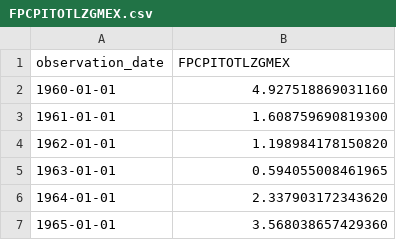
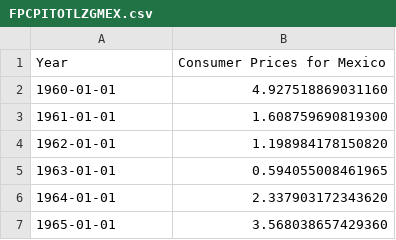
Before and after one commit to fvavro/mexico-argentina-viz, a CSV file: Data/FPCPITOTLZGMEX.csv, drawn as a sheet; only a part is shown; removed rows and columns are numbered as before the commit, all else as after; the diff names each change by its address in the sheet, - before the commit and + after, or states it on an @@ line.

Commit message:
Update FPCPITOTLZGMEX.csv

```diff
--- a/Data/FPCPITOTLZGMEX.csv
+++ b/Data/FPCPITOTLZGMEX.csv
-row 1: observation_date | FPCPITOTLZGMEX
+row 1: Year | Consumer Prices for Mexico
```
